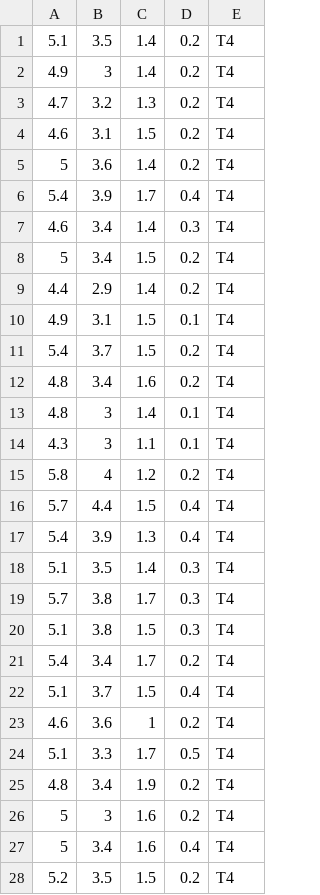
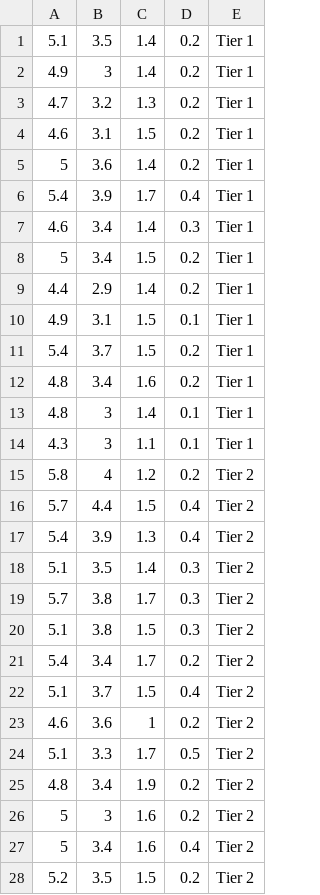
Before and after one commit to danielsng97/FYP_PCA, a CSV file: FYP_PCA_me.csv, drawn as a sheet; only a part is shown; the diff covers the shown part only.

Commit message:
Add files via upload

```diff
--- a/FYP_PCA_me.csv
+++ b/FYP_PCA_me.csv
@@ -1,28 +1,28 @@
-5.1,3.5,1.4,0.2,T4
-4.9,3,1.4,0.2,T4
-4.7,3.2,1.3,0.2,T4
-4.6,3.1,1.5,0.2,T4
-5,3.6,1.4,0.2,T4
-5.4,3.9,1.7,0.4,T4
-4.6,3.4,1.4,0.3,T4
-5,3.4,1.5,0.2,T4
-4.4,2.9,1.4,0.2,T4
-4.9,3.1,1.5,0.1,T4
-5.4,3.7,1.5,0.2,T4
-4.8,3.4,1.6,0.2,T4
-4.8,3,1.4,0.1,T4
-4.3,3,1.1,0.1,T4
-5.8,4,1.2,0.2,T4
-5.7,4.4,1.5,0.4,T4
-5.4,3.9,1.3,0.4,T4
-5.1,3.5,1.4,0.3,T4
-5.7,3.8,1.7,0.3,T4
-5.1,3.8,1.5,0.3,T4
-5.4,3.4,1.7,0.2,T4
-5.1,3.7,1.5,0.4,T4
-4.6,3.6,1,0.2,T4
-5.1,3.3,1.7,0.5,T4
-4.8,3.4,1.9,0.2,T4
-5,3,1.6,0.2,T4
-5,3.4,1.6,0.4,T4
-5.2,3.5,1.5,0.2,T4
+5.1,3.5,1.4,0.2,Tier 1
+4.9,3,1.4,0.2,Tier 1
+4.7,3.2,1.3,0.2,Tier 1
+4.6,3.1,1.5,0.2,Tier 1
+5,3.6,1.4,0.2,Tier 1
+5.4,3.9,1.7,0.4,Tier 1
+4.6,3.4,1.4,0.3,Tier 1
+5,3.4,1.5,0.2,Tier 1
+4.4,2.9,1.4,0.2,Tier 1
+4.9,3.1,1.5,0.1,Tier 1
+5.4,3.7,1.5,0.2,Tier 1
+4.8,3.4,1.6,0.2,Tier 1
+4.8,3,1.4,0.1,Tier 1
+4.3,3,1.1,0.1,Tier 1
+5.8,4,1.2,0.2,Tier 2
+5.7,4.4,1.5,0.4,Tier 2
+5.4,3.9,1.3,0.4,Tier 2
+5.1,3.5,1.4,0.3,Tier 2
+5.7,3.8,1.7,0.3,Tier 2
+5.1,3.8,1.5,0.3,Tier 2
+5.4,3.4,1.7,0.2,Tier 2
+5.1,3.7,1.5,0.4,Tier 2
+4.6,3.6,1,0.2,Tier 2
+5.1,3.3,1.7,0.5,Tier 2
+4.8,3.4,1.9,0.2,Tier 2
+5,3,1.6,0.2,Tier 2
+5,3.4,1.6,0.4,Tier 2
+5.2,3.5,1.5,0.2,Tier 2
```
Also changed, not shown: 122 edited cells elsewhere in this file.
